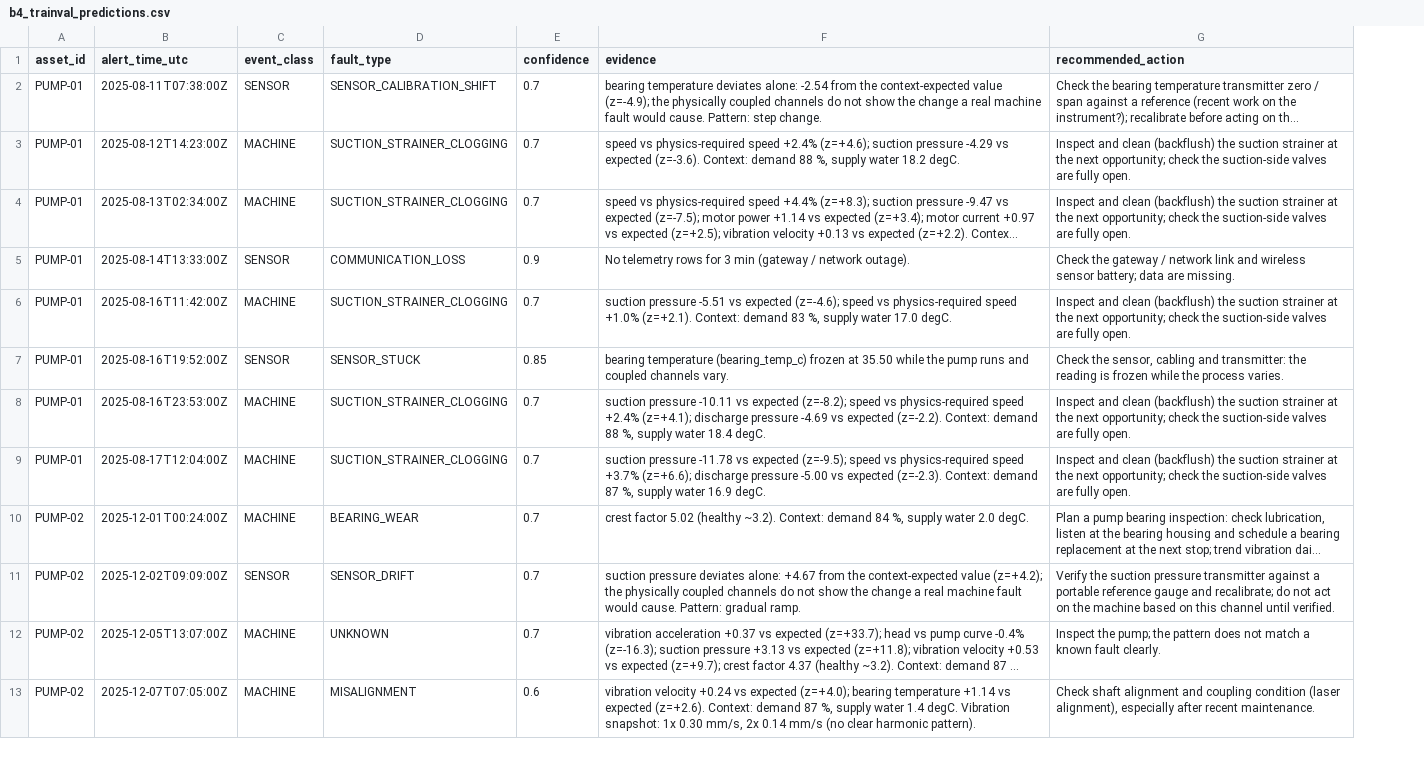
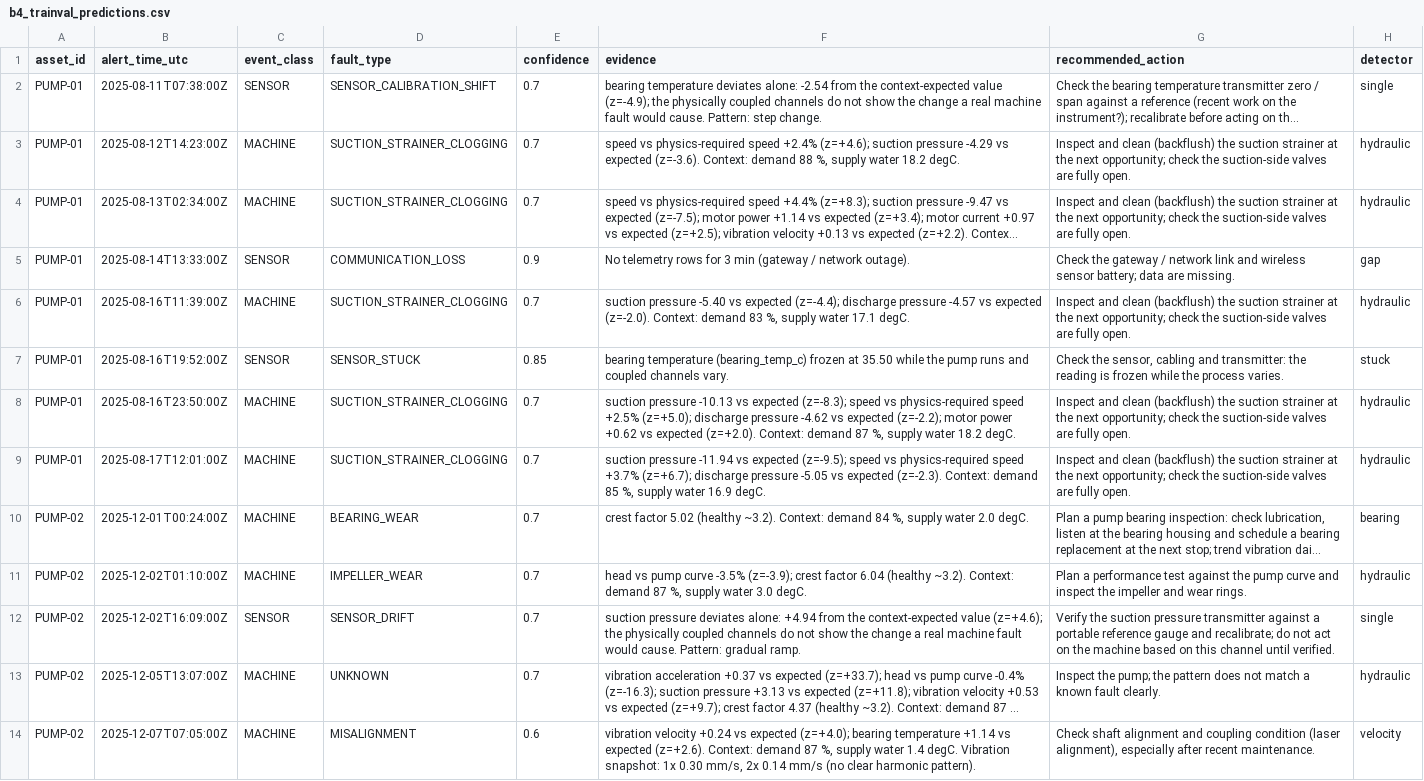
Before and after one commit to Keliaa/uncandtheboys, a CSV file: results/b4_trainval_predictions.csv, drawn as a sheet; only a part is shown; long unchanged cells end in …; addresses are those after the commit; the diff covers the shown part only; the diff names each change by its address in the sheet, - before the commit and + after, or states it on an @@ line.

Commit message:
B4 v9: drift timing over running minutes, large-magnitude signatures, detector tags. train 90.4 val 93.7 mean 92.1; stress 86.5

```diff
--- a/results/b4_trainval_predictions.csv
+++ b/results/b4_trainval_predictions.csv
+column H (detector), rows 2-10: single | hydraulic | hydraulic | gap | hydraulic | stuck | hydraulic | hydraulic | bearing; rows 12-14: single | hydraulic | velocity
-B6 (alert_time_utc): 2025-08-16T11:42:00Z
+B6 (alert_time_utc): 2025-08-16T11:39:00Z
-F6 (evidence): suction pressure -5.51 vs expected (z=-4.6); speed vs physics-required speed +1.0% (z=+2.1). Context: demand 83 %, supply water 17.0 degC.
+F6 (evidence): suction pressure -5.40 vs expected (z=-4.4); discharge pressure -4.57 vs expected (z=-2.0). Context: demand 83 %, supply water 17.1 degC.
-B8 (alert_time_utc): 2025-08-16T23:53:00Z
+B8 (alert_time_utc): 2025-08-16T23:50:00Z
-F8 (evidence): suction pressure -10.11 vs expected (z=-8.2); speed vs physics-required speed +2.4% (z=+4.1); discharge pressure -4.69 vs expected (z=-2.2). Context: demand 88 %, supply water 18.4 degC.
+F8 (evidence): suction pressure -10.13 vs expected (z=-8.3); speed vs physics-required speed +2.5% (z=+5.0); discharge pressure -4.62 vs expected (z=-2.2); motor power +0.62 vs expected (z=+2.0). Context: demand 87 %, supply water 18.2 degC.
-B9 (alert_time_utc): 2025-08-17T12:04:00Z
+B9 (alert_time_utc): 2025-08-17T12:01:00Z
-F9 (evidence): suction pressure -11.78 vs expected (z=-9.5); speed vs physics-required speed +3.7% (z=+6.6); discharge pressure -5.00 vs expected (z=-2.3). Context: demand 87 %, supply…
+F9 (evidence): suction pressure -11.94 vs expected (z=-9.5); speed vs physics-required speed +3.7% (z=+6.7); discharge pressure -5.05 vs expected (z=-2.3). Context: demand 85 %, supply…
+row 11: PUMP-02 | 2025-12-02T01:10:00Z | MACHINE | IMPELLER_WEAR | 0.7 | head vs pump curve -3.5% (z=-3.9); crest factor 6.04 (healthy ~3.2). Context: demand 87 %, supply water 3.0 degC. | Plan a performance test against the pump curve and inspect the impeller and wear rings. | hydraulic
-B12 (alert_time_utc): 2025-12-02T09:09:00Z
+B12 (alert_time_utc): 2025-12-02T16:09:00Z
-F12 (evidence): …deviates alone: +4.67 from the context-expected value (z=+4.2); the physically…
+F12 (evidence): …deviates alone: +4.94 from the context-expected value (z=+4.6); the physically…
```
Also changed, not shown: 4 added rows and 26 edited cells elsewhere in this file, 4 other files.
